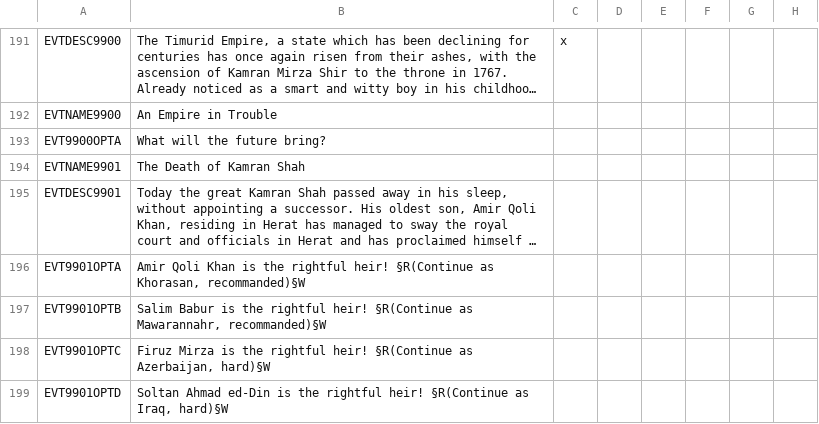
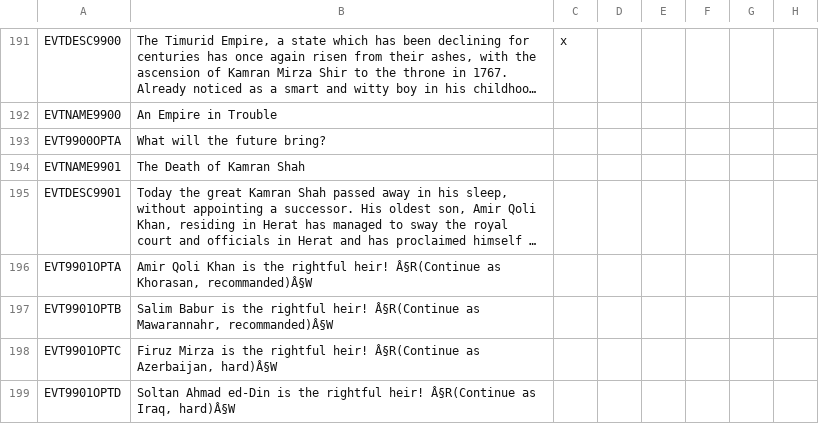
Before and after one commit to FeelsAtlasMan/Harald-s-Triumph, a CSV file: [WIP]/localisation/0000_HT_Events.csv, drawn as a sheet; only a part is shown, gaps mark what is left out; long unchanged cells end in …; the diff covers the shown part only; the diff names each change by its address in the sheet, - before the commit and + after, or states it on an @@ line.

```diff
--- a/[WIP]/localisation/0000_HT_Events.csv
+++ b/[WIP]/localisation/0000_HT_Events.csv
-B196: …rightful heir! §R(Continue as Khorasan, recommanded)§W
+B196: …rightful heir! Â§R(Continue as Khorasan, recommanded)Â§W
-B197: …rightful heir! §R(Continue as Mawarannahr, recommanded)§W
+B197: …rightful heir! Â§R(Continue as Mawarannahr, recommanded)Â§W
-B198: …rightful heir! §R(Continue as Azerbaijan, hard)§W
+B198: …rightful heir! Â§R(Continue as Azerbaijan, hard)Â§W
-B199: …rightful heir! §R(Continue as Iraq, hard)§W
+B199: …rightful heir! Â§R(Continue as Iraq, hard)Â§W
```
Also changed, not shown: 2 added rows and 4 edited cells elsewhere in this file, [WIP]/localisation/0000_HT_Decisions.csv, [WIP]/localisation/0000_HT_Nations.csv, 7 other files.
